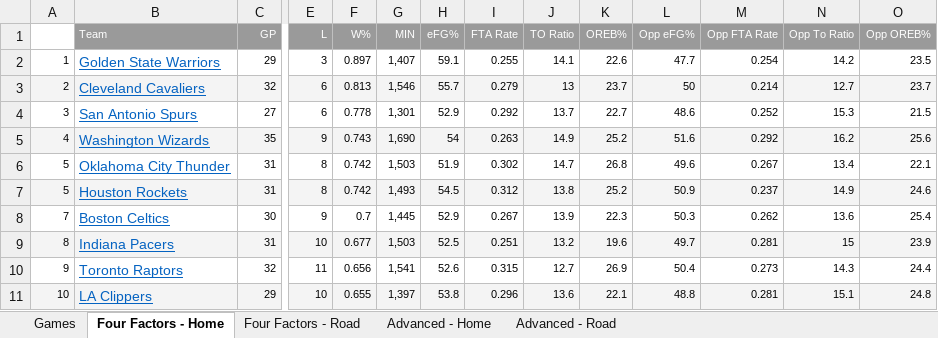
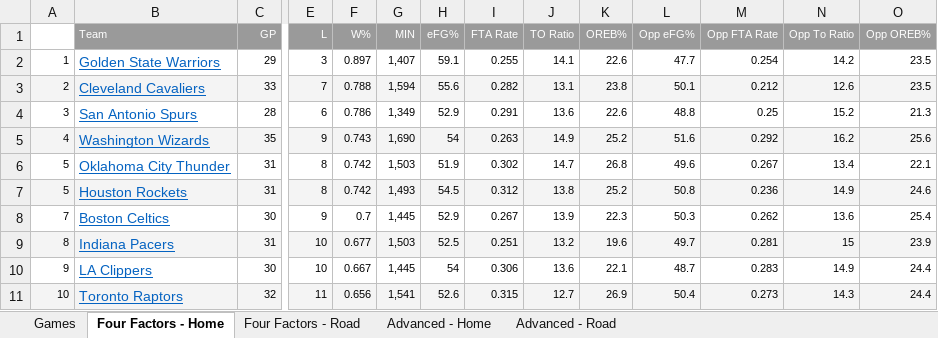
Before and after one commit to dlgoldman/DS-SF-30, an Excel workbook: final-project/3/NBA_Project.xlsx, sheet Four Factors - Home, drawn as a sheet; only a part is shown, gaps mark what is left out; values as stored, in another font and other column widths than the file's, no borders; removed rows and columns are numbered as before the commit, all else as after; rows hold the shown columns only; the diff covers the shown part only; the diff names each change by its address in the sheet, - before the commit and + after, or states it on an @@ line.

```diff
--- a/final-project/3/NBA_Project.xlsx (sheet Four Factors - Home)
+++ b/final-project/3/NBA_Project.xlsx (sheet Four Factors - Home)
-C3 (GP): 32
+C3 (GP): 33
-E3 (L): 6
+E3 (L): 7
-F3 (W%): 0.813
+F3 (W%): 0.788
-G3 (MIN): 1,546
+G3 (MIN): 1,594
-H3 (eFG%): 55.7
+H3 (eFG%): 55.6
-I3 (FTA Rate): 0.279
+I3 (FTA Rate): 0.282
-J3 (TO Ratio): 13
+J3 (TO Ratio): 13.1
-K3 (OREB%): 23.7
+K3 (OREB%): 23.8
-L3 (Opp eFG%): 50
+L3 (Opp eFG%): 50.1
-M3 (Opp FTA Rate): 0.214
+M3 (Opp FTA Rate): 0.212
-N3 (Opp To Ratio): 12.7
+N3 (Opp To Ratio): 12.6
-O3 (Opp OREB%): 23.7
+O3 (Opp OREB%): 23.5
-C4 (GP): 27
+C4 (GP): 28
-F4 (W%): 0.778
+F4 (W%): 0.786
-G4 (MIN): 1,301
+G4 (MIN): 1,349
-I4 (FTA Rate): 0.292
+I4 (FTA Rate): 0.291
-J4 (TO Ratio): 13.7
+J4 (TO Ratio): 13.6
-K4 (OREB%): 22.7
+K4 (OREB%): 22.6
-L4 (Opp eFG%): 48.6
+L4 (Opp eFG%): 48.8
-M4 (Opp FTA Rate): 0.252
+M4 (Opp FTA Rate): 0.25
-N4 (Opp To Ratio): 15.3
+N4 (Opp To Ratio): 15.2
-O4 (Opp OREB%): 21.5
+O4 (Opp OREB%): 21.3
-L7 (Opp eFG%): 50.9
+L7 (Opp eFG%): 50.8
-M7 (Opp FTA Rate): 0.237
+M7 (Opp FTA Rate): 0.236
+row 10: 9 | LA Clippers | 30 | 10 | 0.667 | 1,445 | 54 | 0.306 | 13.6 | 22.1 | 48.7 | 0.283 | 14.9 | 24.4
-A11: 9
+A11: 10
-A11:O11 fill: none
+A11:O11 fill: #F4F4F4
-row 11: 10 | LA Clippers | 29 | 10 | 0.655 | 1,397 | 53.8 | 0.296 | 13.6 | 22.1 | 48.8 | 0.281 | 15.1 | 24.8
```
Also changed, not shown: 4 added rows, 4 removed rows, 49 edited cells and cell formats elsewhere in this sheet, sheet Games, sheet Advanced - Home, sheet Advanced - Road, sheet Four Factors - Road, hidden cells.
